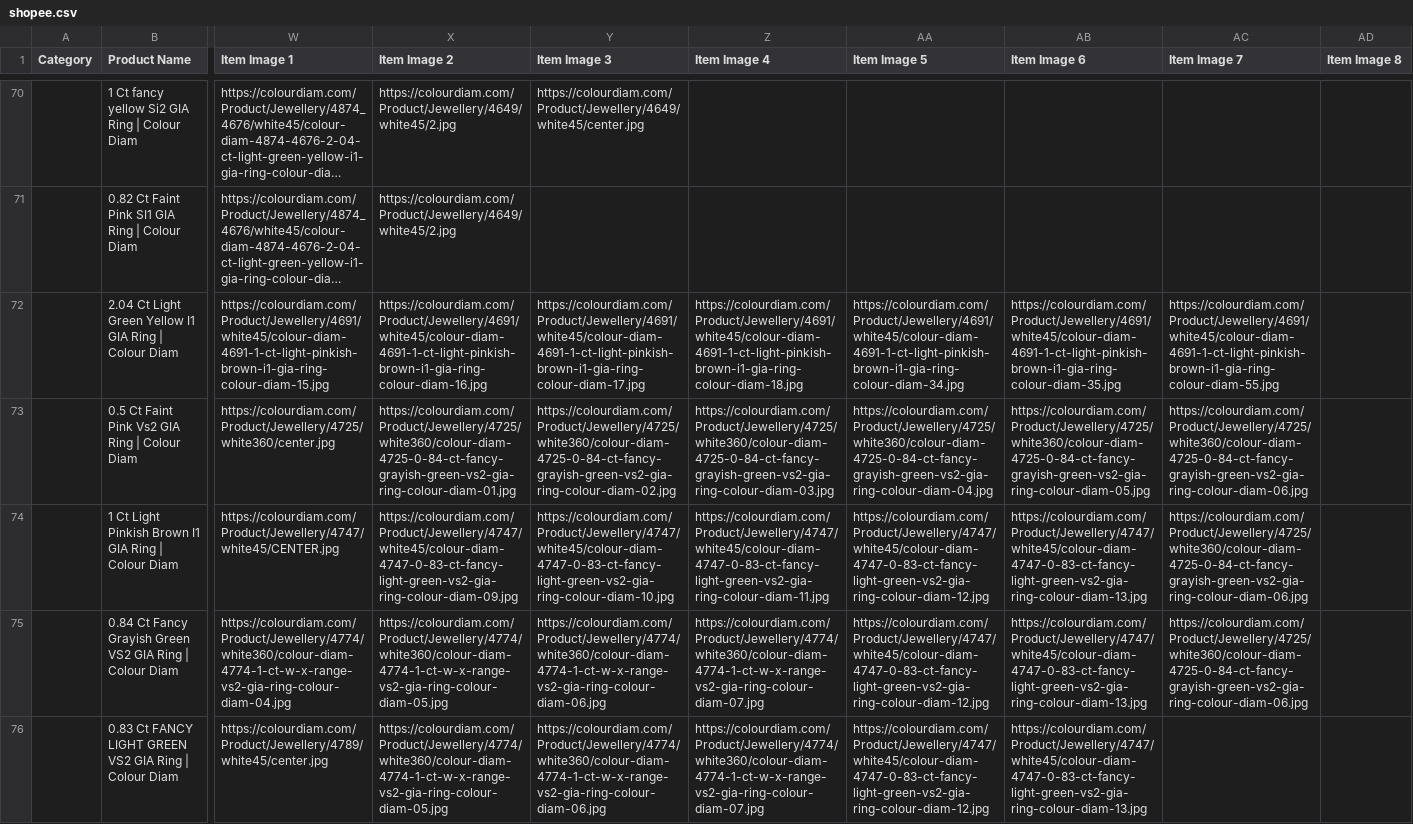
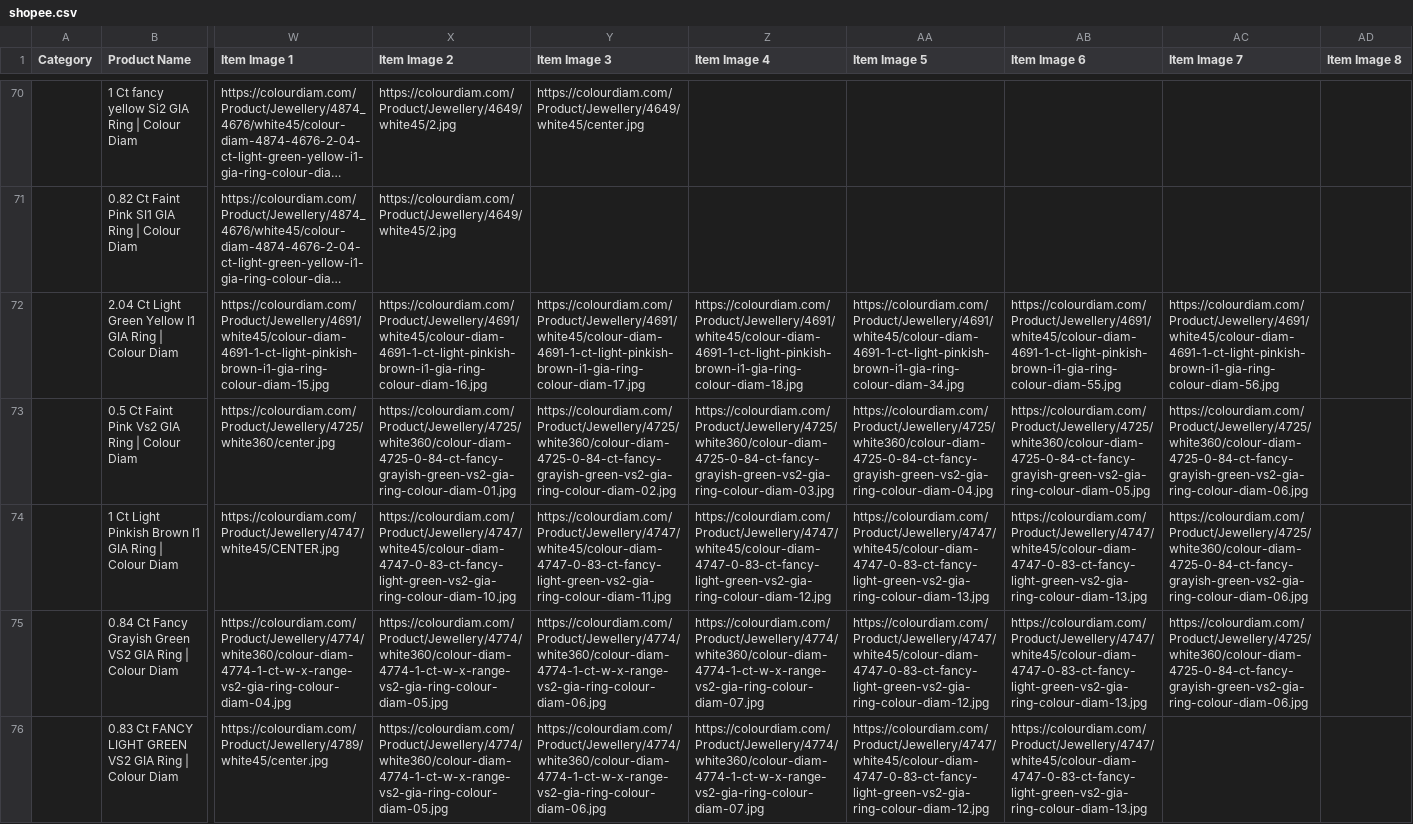
Before and after one commit to dhruvalshah3557-droid/google-sheet-data-fill, a CSV file: data/shopee.csv, drawn as a sheet; only a part is shown, gaps mark what is left out; long unchanged cells end in …; the diff covers the shown part only; the diff names each change by its address in the sheet, - before the commit and + after, or states it on an @@ line.

```diff
--- a/data/shopee.csv
+++ b/data/shopee.csv
-AB72 (Item Image 6): https://colourdiam.com/Product/Jewellery/4691/white45/colour-diam-4691-1-ct-light-pinkish-brown-i1-gia-ring-colour-diam-35.jpg
+AB72 (Item Image 6): https://colourdiam.com/Product/Jewellery/4691/white45/colour-diam-4691-1-ct-light-pinkish-brown-i1-gia-ring-colour-diam-55.jpg
-AC72 (Item Image 7): https://colourdiam.com/Product/Jewellery/4691/white45/colour-diam-4691-1-ct-light-pinkish-brown-i1-gia-ring-colour-diam-55.jpg
+AC72 (Item Image 7): https://colourdiam.com/Product/Jewellery/4691/white45/colour-diam-4691-1-ct-light-pinkish-brown-i1-gia-ring-colour-diam-56.jpg
-X74 (Item Image 2): https://colourdiam.com/Product/Jewellery/4747/white45/colour-diam-4747-0-83-ct-fancy-light-green-vs2-gia-ring-colour-diam-09.jpg
+X74 (Item Image 2): https://colourdiam.com/Product/Jewellery/4747/white45/colour-diam-4747-0-83-ct-fancy-light-green-vs2-gia-ring-colour-diam-10.jpg
-Y74 (Item Image 3): https://colourdiam.com/Product/Jewellery/4747/white45/colour-diam-4747-0-83-ct-fancy-light-green-vs2-gia-ring-colour-diam-10.jpg
+Y74 (Item Image 3): https://colourdiam.com/Product/Jewellery/4747/white45/colour-diam-4747-0-83-ct-fancy-light-green-vs2-gia-ring-colour-diam-11.jpg
-Z74 (Item Image 4): https://colourdiam.com/Product/Jewellery/4747/white45/colour-diam-4747-0-83-ct-fancy-light-green-vs2-gia-ring-colour-diam-11.jpg
+Z74 (Item Image 4): https://colourdiam.com/Product/Jewellery/4747/white45/colour-diam-4747-0-83-ct-fancy-light-green-vs2-gia-ring-colour-diam-12.jpg
-AA74 (Item Image 5): https://colourdiam.com/Product/Jewellery/4747/white45/colour-diam-4747-0-83-ct-fancy-light-green-vs2-gia-ring-colour-diam-12.jpg
+AA74 (Item Image 5): https://colourdiam.com/Product/Jewellery/4747/white45/colour-diam-4747-0-83-ct-fancy-light-green-vs2-gia-ring-colour-diam-13.jpg
```
Also changed, not shown: 98 edited cells elsewhere in this file, data/facebook_hkd.csv, data/facebook_indo.csv, 35 other files.
